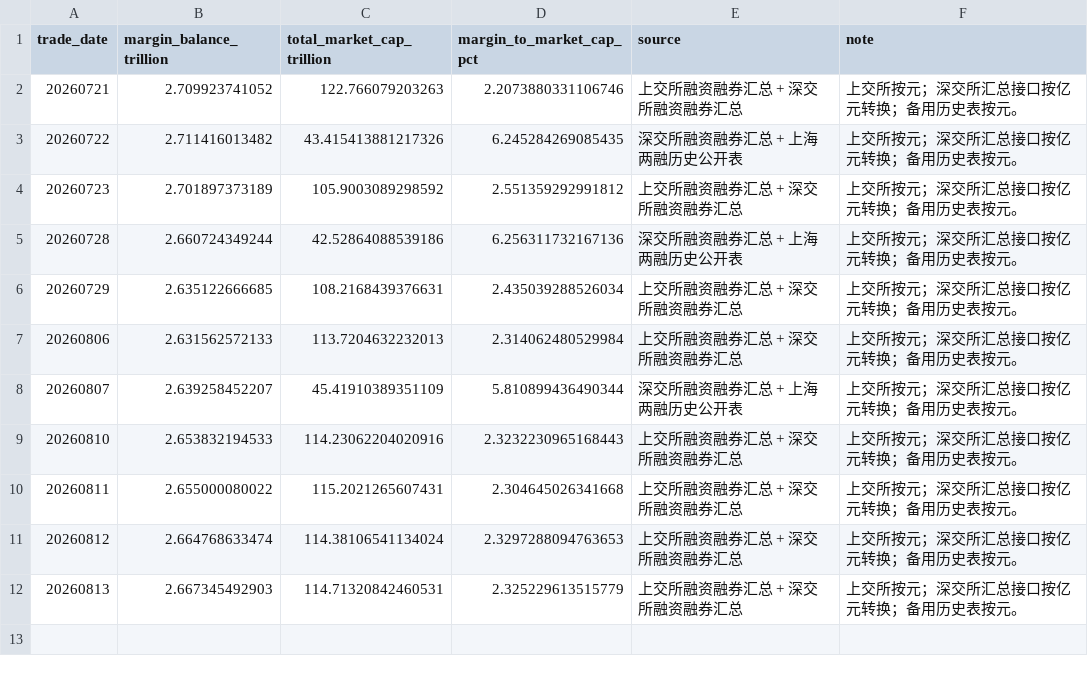
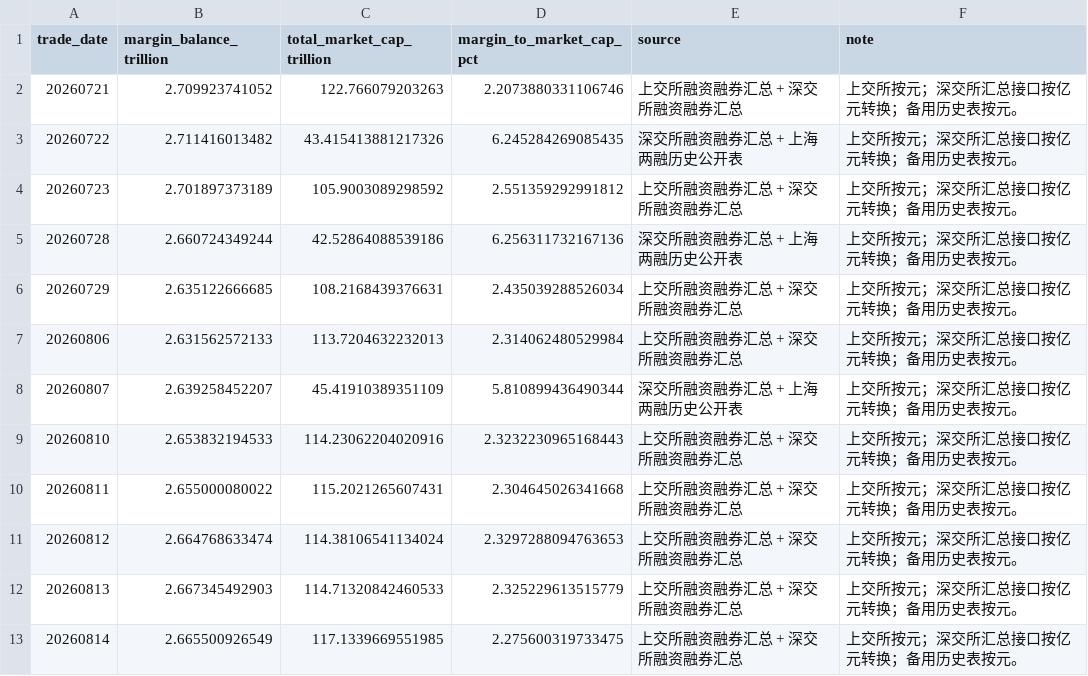
Before and after one commit to littlepeachh/macroscope-dashboard-v52, a CSV file: data/leverage.csv, drawn as a sheet.

```diff
--- a/data/leverage.csv
+++ b/data/leverage.csv
@@ -11,2 +11,3 @@
 20260812,2.664768633474,114.38106541134024,2.3297288094763653,上交所融资融券汇总 + 深交所融资融券汇总,上交所按元；深交所汇总接口按亿元转换；备用历史表按元。
-20260813,2.667345492903,114.71320842460531,2.325229613515779,上交所融资融券汇总 + 深交所融资融券汇总,上交所按元；深交所汇总接口按亿元转换；备用历史表按元。
+20260813,2.667345492903,114.71320842460533,2.325229613515779,上交所融资融券汇总 + 深交所融资融券汇总,上交所按元；深交所汇总接口按亿元转换；备用历史表按元。
+20260814,2.665500926549,117.1339669551985,2.275600319733475,上交所融资融券汇总 + 深交所融资融券汇总,上交所按元；深交所汇总接口按亿元转换；备用历史表按元。
```
Also changed, not shown: data/breadth.csv, data/crowding.csv, 4 other files.
